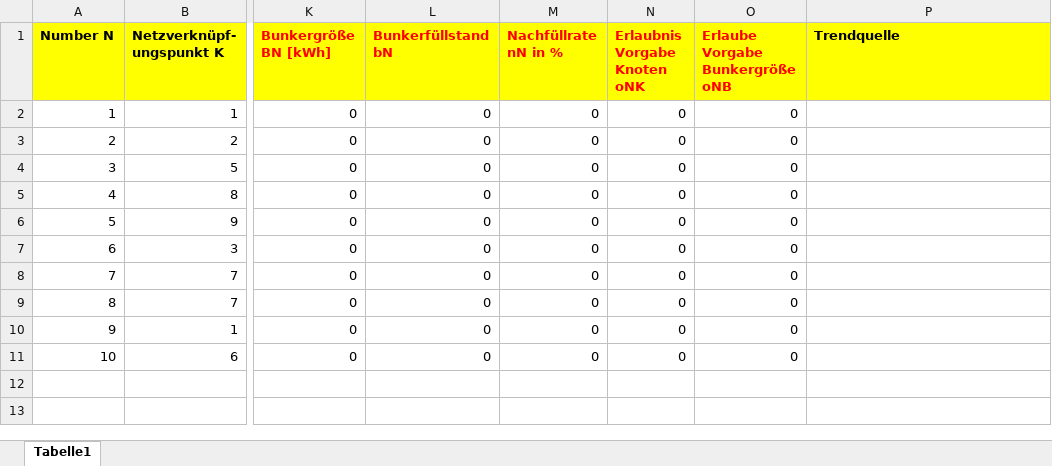
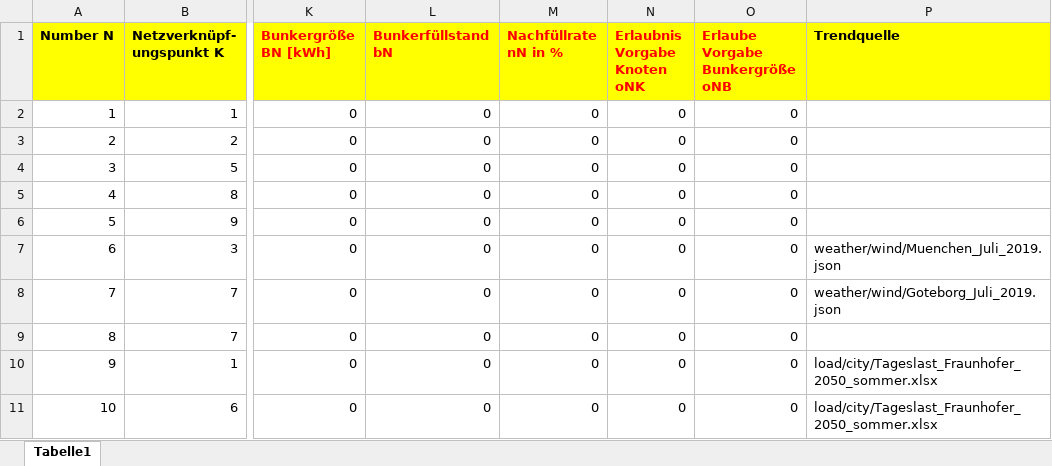
Before and after one commit to LPKNetz/netzoptimierung, an Excel workbook: data/Kraftwerke_Lasten_Speichertabelle.xlsx, sheet Tabelle1, drawn as a sheet; only a part is shown, gaps mark what is left out; values as stored, in another font and other column widths than the file's, no borders; the diff names each change by its address in the sheet, - before the commit and + after, or states it on an @@ line.

Commit message:
Tabellen geändert

```diff
--- a/data/Kraftwerke_Lasten_Speichertabelle.xlsx (sheet Tabelle1)
+++ b/data/Kraftwerke_Lasten_Speichertabelle.xlsx (sheet Tabelle1)
-P7 (Trendquelle): (empty)
+P7 (Trendquelle): weather/wind/Muenchen_Juli_2019.json
-P8 (Trendquelle): (empty)
+P8 (Trendquelle): weather/wind/Goteborg_Juli_2019.json
-P10:P11 (Trendquelle): (empty)
+P10:P11 (Trendquelle): load/city/Tageslast_Fraunhofer_2050_sommer.xlsx
```
Also changed, not shown: 2 other files.
